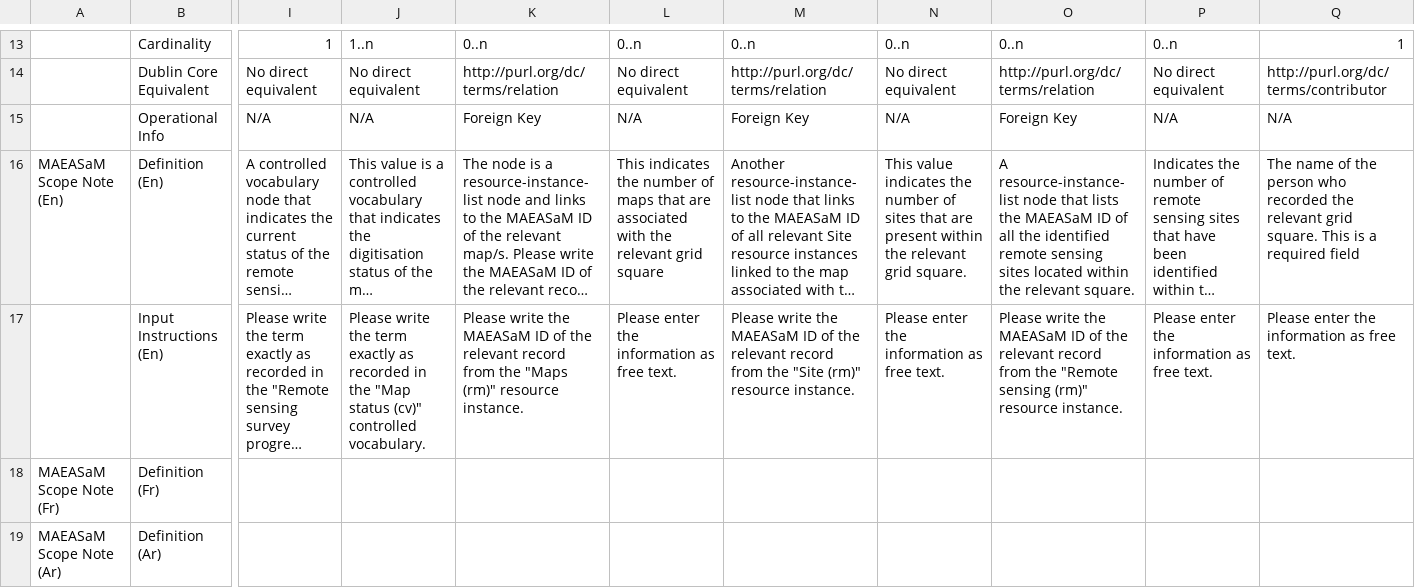
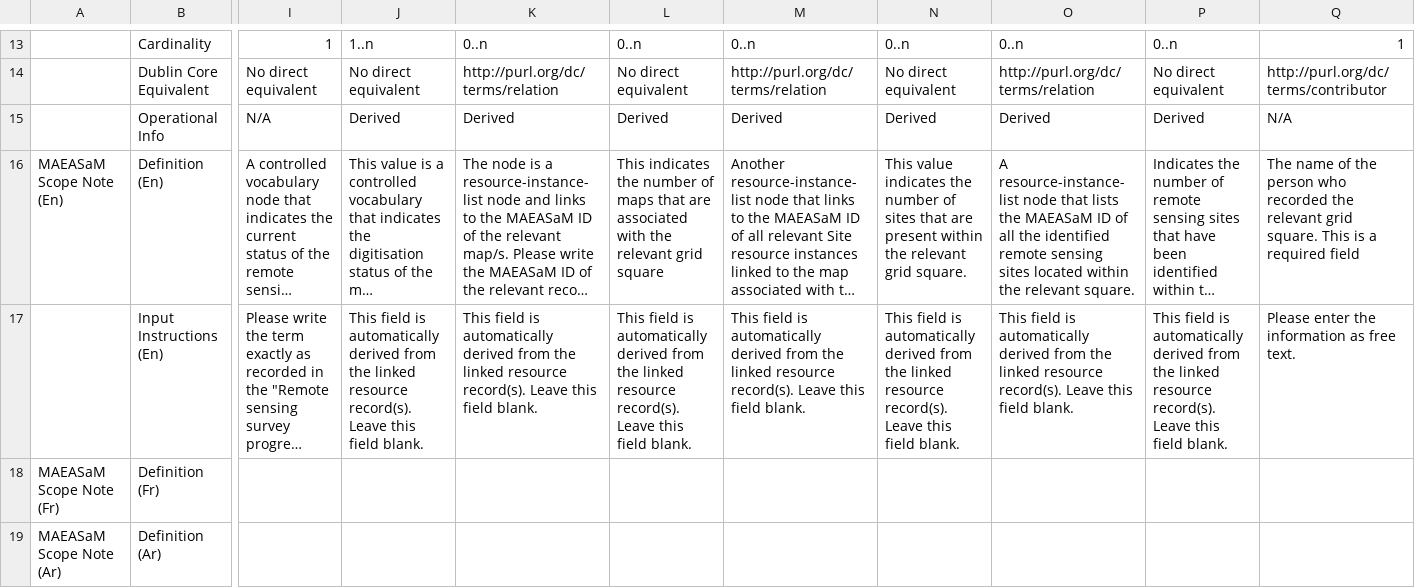
Before and after one commit to MAEASaM/MAEASaM-resource-models, a CSV file: Metadata Templates/Grid_MetadataTemplate.csv, drawn as a sheet; only a part is shown, gaps mark what is left out; long unchanged cells end in …; the diff names each change by its address in the sheet, - before the commit and + after, or states it on an @@ line.

```diff
--- a/Metadata Templates/Grid_MetadataTemplate.csv
+++ b/Metadata Templates/Grid_MetadataTemplate.csv
-J15: N/A
+J15: Derived
-K15: Foreign Key
+K15: Derived
-L15: N/A
+L15: Derived
-M15: Foreign Key
+M15: Derived
-N15: N/A
+N15: Derived
-O15: Foreign Key
+O15: Derived
-P15: N/A
+P15: Derived
-J17: Please write the term exactly as recorded in the "Map status (cv)" controlled vocabulary.
+J17: This field is automatically derived from the linked resource record(s). Leave this field blank.
-K17: Please write the MAEASaM ID of the relevant record from the "Maps (rm)" resource instance.
+K17: This field is automatically derived from the linked resource record(s). Leave this field blank.
-L17: Please enter the information as free text.
+L17: This field is automatically derived from the linked resource record(s). Leave this field blank.
-M17: Please write the MAEASaM ID of the relevant record from the "Site (rm)" resource instance.
+M17: This field is automatically derived from the linked resource record(s). Leave this field blank.
-N17: Please enter the information as free text.
+N17: This field is automatically derived from the linked resource record(s). Leave this field blank.
-O17: Please write the MAEASaM ID of the relevant record from the "Remote sensing (rm)" resource instance.
+O17: This field is automatically derived from the linked resource record(s). Leave this field blank.
-P17: Please enter the information as free text.
+P17: This field is automatically derived from the linked resource record(s). Leave this field blank.
```
Also changed, not shown: Metadata Templates/RS_MetadataTemplate.csv, 3 other files.
